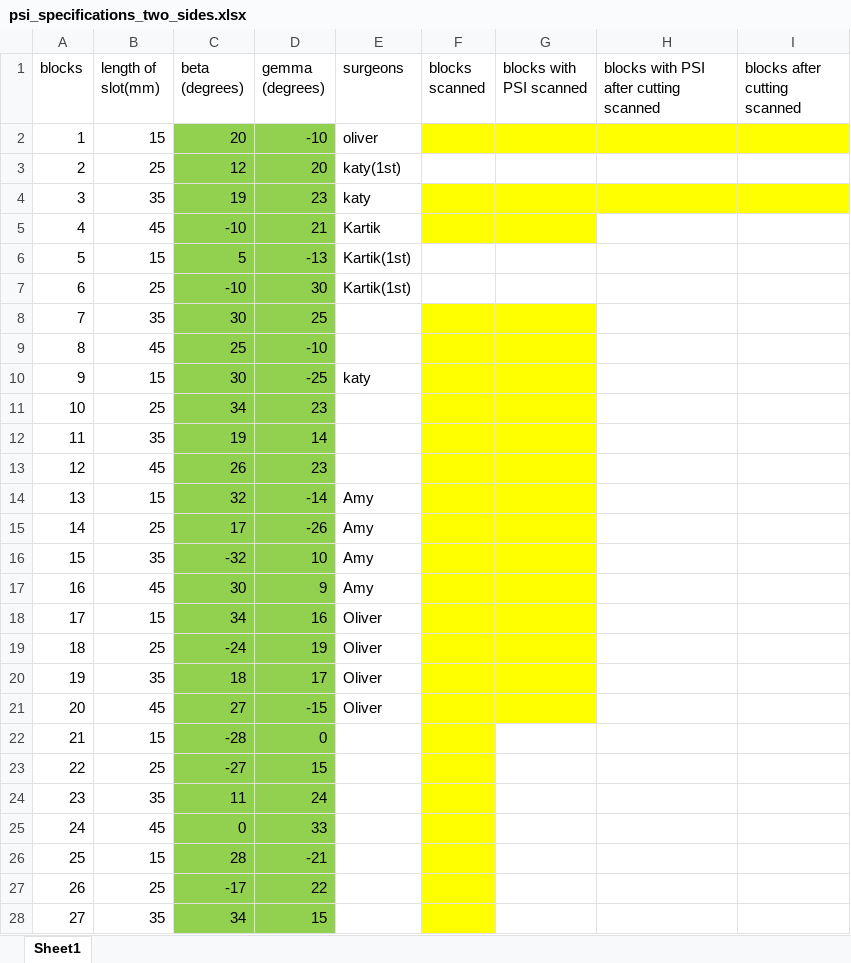
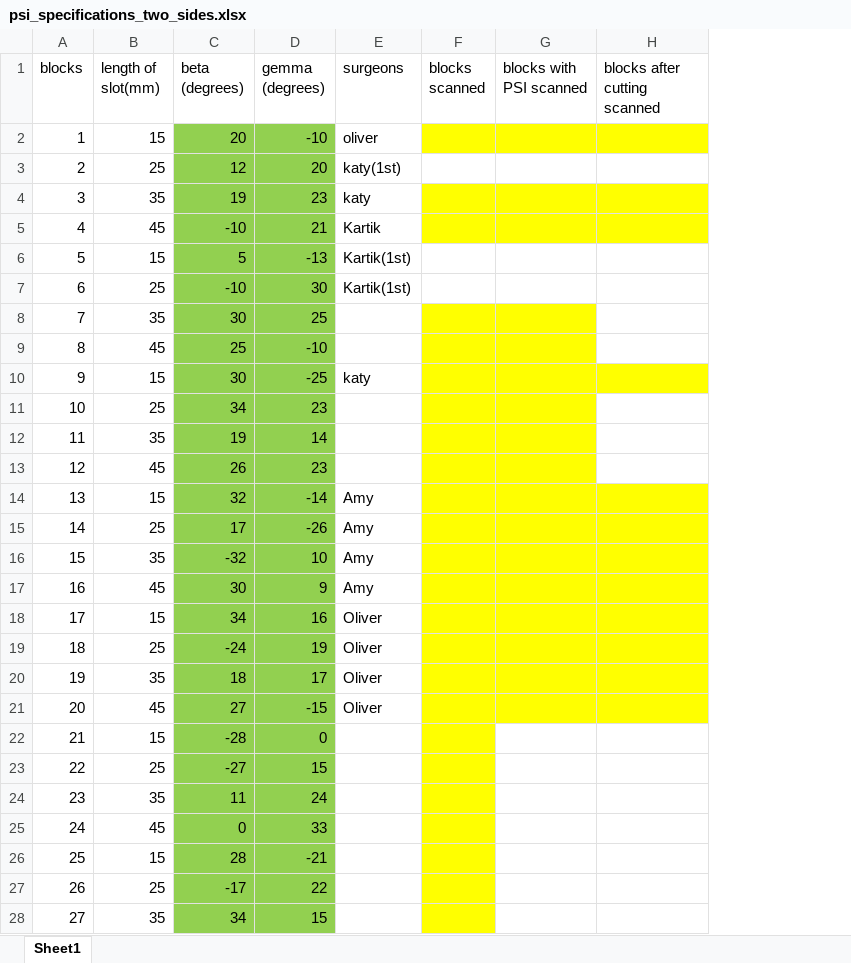
Before and after one commit to moucheng2017/UROP_2017, an Excel workbook: psi_specifications_two_sides.xlsx, sheet Sheet1, drawn as a sheet; only a part is shown; values as stored, in another font and other column widths than the file's, no borders; removed rows and columns are numbered as before the commit, all else as after; the diff names each change by its address in the sheet, - before the commit and + after, or states it on an @@ line.

Commit message:
123

```diff
--- a/psi_specifications_two_sides.xlsx (sheet Sheet1)
+++ b/psi_specifications_two_sides.xlsx (sheet Sheet1)
-column H, row 1: blocks with PSI after cutting scanned
-H5 fill: none
+H5 fill: #FFFF00
-H10 fill: none
+H10 fill: #FFFF00
-H14:H21 fill: none
+H14:H21 fill: #FFFF00
```
